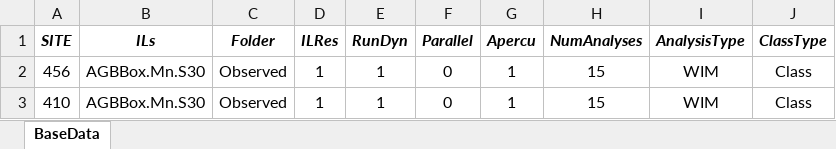
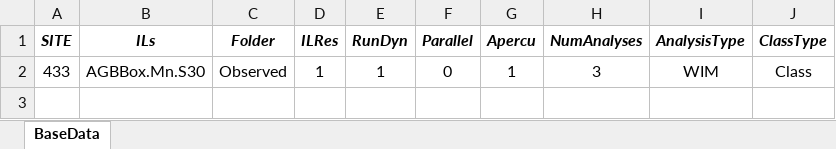
Before and after one commit to msjaarda/VirtualBridge2, an Excel workbook: Input/VBWIMInput.xlsx, sheet BaseData, drawn as a sheet; values as stored, in another font and other column widths than the file's, no borders; the diff names each change by its address in the sheet, - before the commit and + after, or states it on an @@ line.

```diff
--- a/Input/VBWIMInput.xlsx (sheet BaseData)
+++ b/Input/VBWIMInput.xlsx (sheet BaseData)
-A2 (SITE): 456
+A2 (SITE): 433
-H2 (NumAnalyses): 15
+H2 (NumAnalyses): 3
-row 3: 410 | AGBBox.Mn.S30 | Observed | 1 | 1 | 0 | 1 | 15 | WIM | Class
```
Also changed, not shown: 6 other files.
